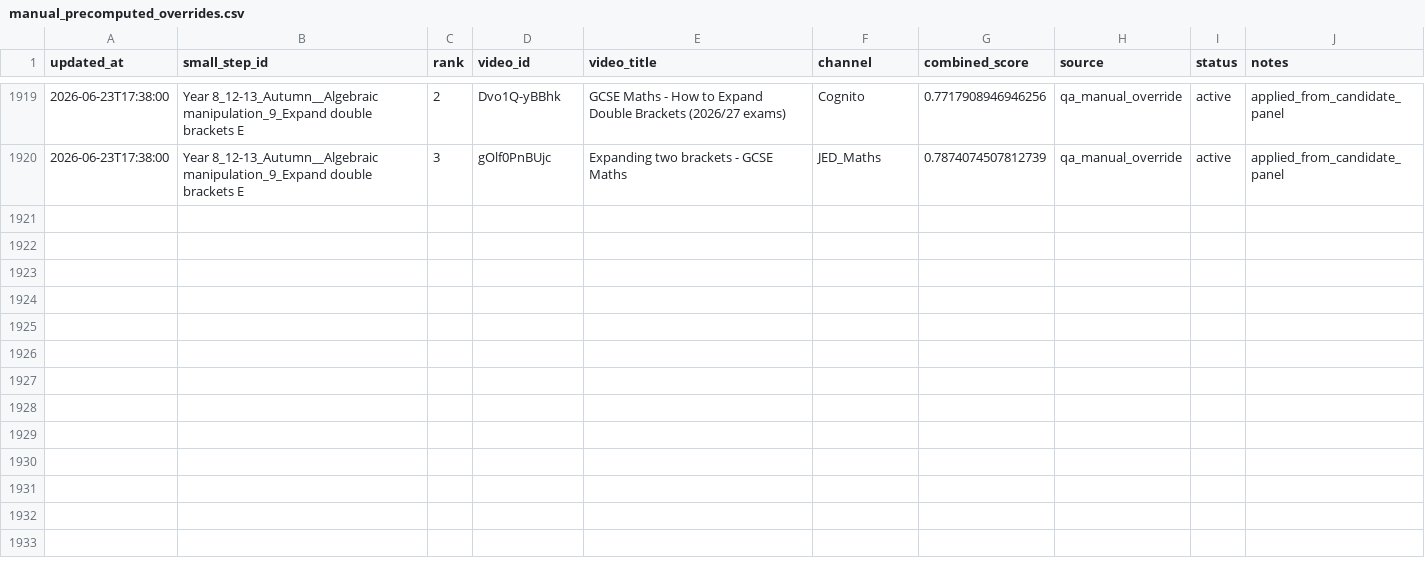
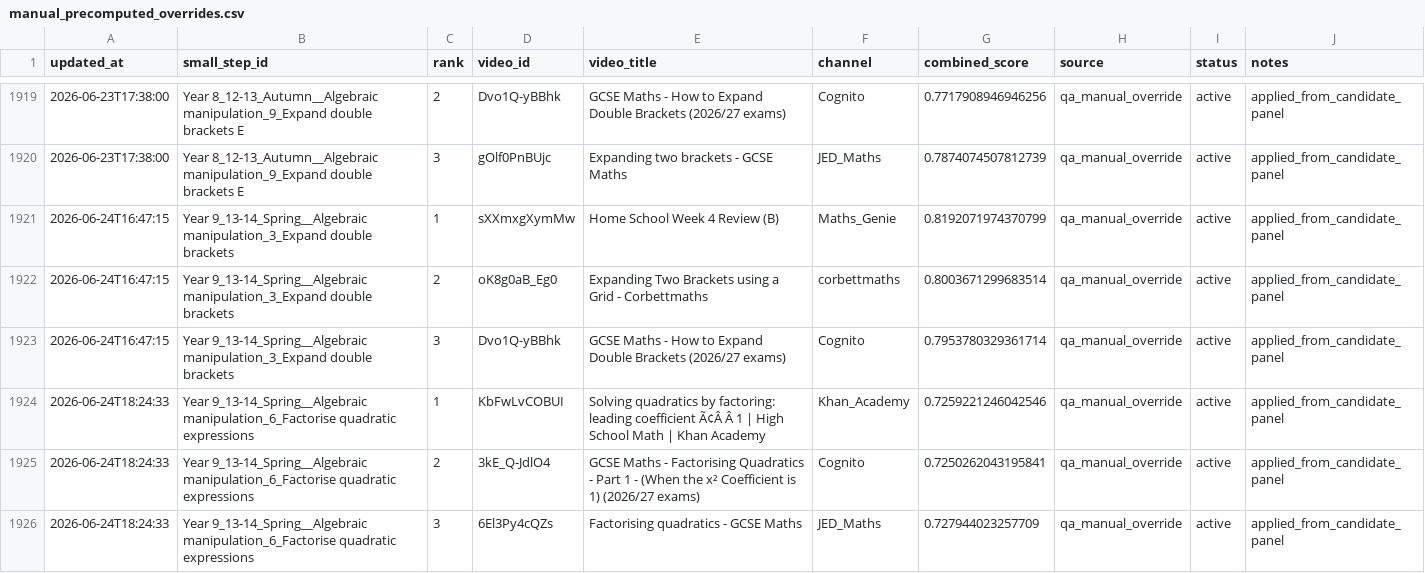
Before and after one commit to johnbrown-png/flipper-lite, a CSV file: qa/manual_precomputed_overrides.csv, drawn as a sheet; only a part is shown, gaps mark what is left out.

```diff
--- a/qa/manual_precomputed_overrides.csv
+++ b/qa/manual_precomputed_overrides.csv
@@ -1920 +1920,7 @@ updated_at,small_step_id,rank,video_id,video_title,channel,combined_score,source
 2026-06-23T17:38:00,Year 8_12-13_Autumn__Algebraic manipulation_9_Expand double brackets E,3,gOlf0PnBUjc,Expanding two brackets - GCSE Maths,JED_Maths,0.7874074507812739,qa_manual_override,active,applied_from_candidate_panel
+2026-06-24T16:47:15,Year 9_13-14_Spring__Algebraic manipulation_3_Expand double brackets,1,sXXmxgXymMw,Home School Week 4 Review (B),Maths_Genie,0.8192071974370799,qa_manual_override,active,applied_from_candidate_panel
+2026-06-24T16:47:15,Year 9_13-14_Spring__Algebraic manipulation_3_Expand double brackets,2,oK8g0aB_Eg0,Expanding Two Brackets using a Grid - Corbettmaths,corbettmaths,0.8003671299683514,qa_manual_override,active,applied_from_candidate_panel
+2026-06-24T16:47:15,Year 9_13-14_Spring__Algebraic manipulation_3_Expand double brackets,3,Dvo1Q-yBBhk,GCSE Maths - How to Expand Double Brackets (2026/27 exams),Cognito,0.7953780329361714,qa_manual_override,active,applied_from_candidate_panel
+2026-06-24T18:24:33,Year 9_13-14_Spring__Algebraic manipulation_6_Factorise quadratic expressions,1,KbFwLvCOBUI,Solving quadratics by factoring: leading coefficient Ã¢Â  Â  1 | High School Math | Khan Academy,Khan_Academy,0.7259221246042546,qa_manual_override,active,applied_from_candidate_panel
+2026-06-24T18:24:33,Year 9_13-14_Spring__Algebraic manipulation_6_Factorise quadratic expressions,2,3kE_Q-JdlO4,GCSE Maths - Factorising Quadratics - Part 1 - (When the x² Coefficient is 1) (2026/27 exams),Cognito,0.7250262043195841,qa_manual_override,active,applied_from_candidate_panel
+2026-06-24T18:24:33,Year 9_13-14_Spring__Algebraic manipulation_6_Factorise quadratic expressions,3,6El3Py4cQZs,Factorising quadratics - GCSE Maths,JED_Maths,0.727944023257709,qa_manual_override,active,applied_from_candidate_panel
```
Also changed, not shown: qa/ss_desc_validated_overrides.csv, 4 other files.
